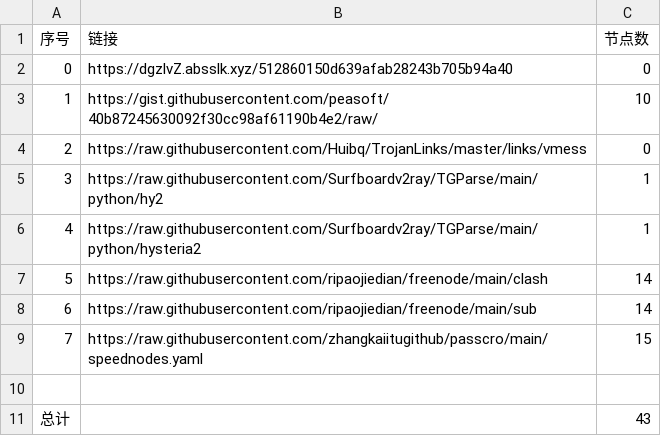
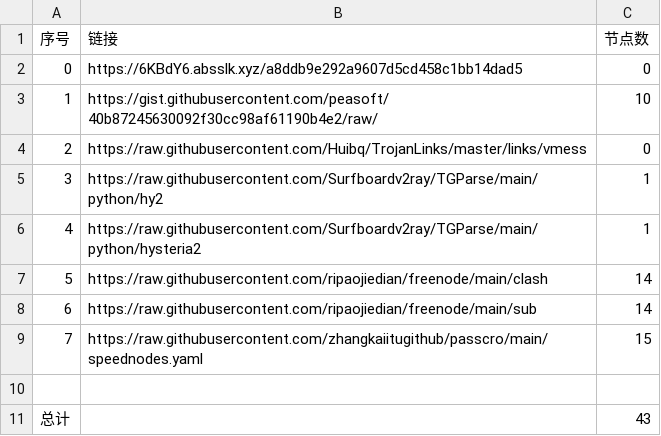
Before and after one commit to dqt081228OHVGFY/NoMoreWalls, a CSV file: list_result.csv, drawn as a sheet.

```diff
--- a/list_result.csv
+++ b/list_result.csv
@@ -1,3 +1,3 @@
 序号,链接,节点数
-0,https://dgzlvZ.absslk.xyz/512860150d639afab28243b705b94a40,0
+0,https://6KBdY6.absslk.xyz/a8ddb9e292a9607d5cd458c1bb14dad5,0
 1,https://gist.githubusercontent.com/peasoft/40b87245630092f30cc98af61190b4e2/raw/,10
```
Also changed, not shown: 3 other files.
